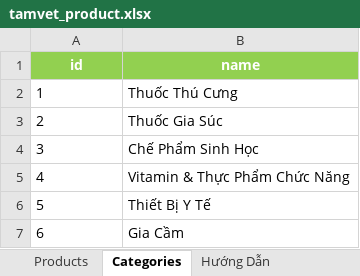
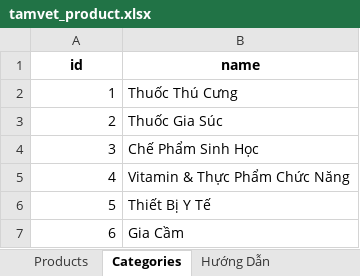
Before and after one commit to hachitubg/halife-website, an Excel workbook: public/data/tamvet_product.xlsx, sheet Categories, drawn as a sheet; values as stored, in another font and other column widths than the file's, no borders; the diff names each change by its address in the sheet, - before the commit and + after, or states it on an @@ line.

```diff
--- a/public/data/tamvet_product.xlsx (sheet Categories)
+++ b/public/data/tamvet_product.xlsx (sheet Categories)
@@ A1:B1 fill: #92D050 → none, text colour: #FFFFFF → black @@
-A2:A7 alignment: left
+A2:A7 alignment: right
```
Also changed, not shown: sheet Products, sheet Hướng Dẫn, 6 other files.
